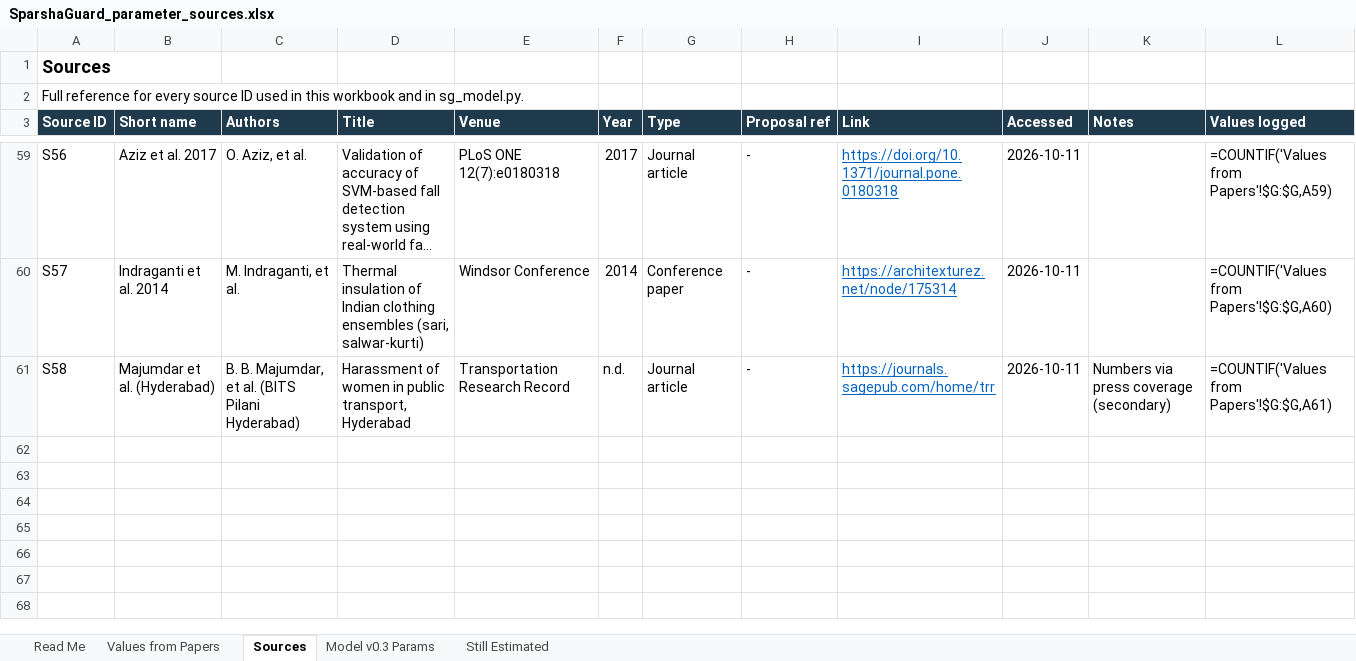
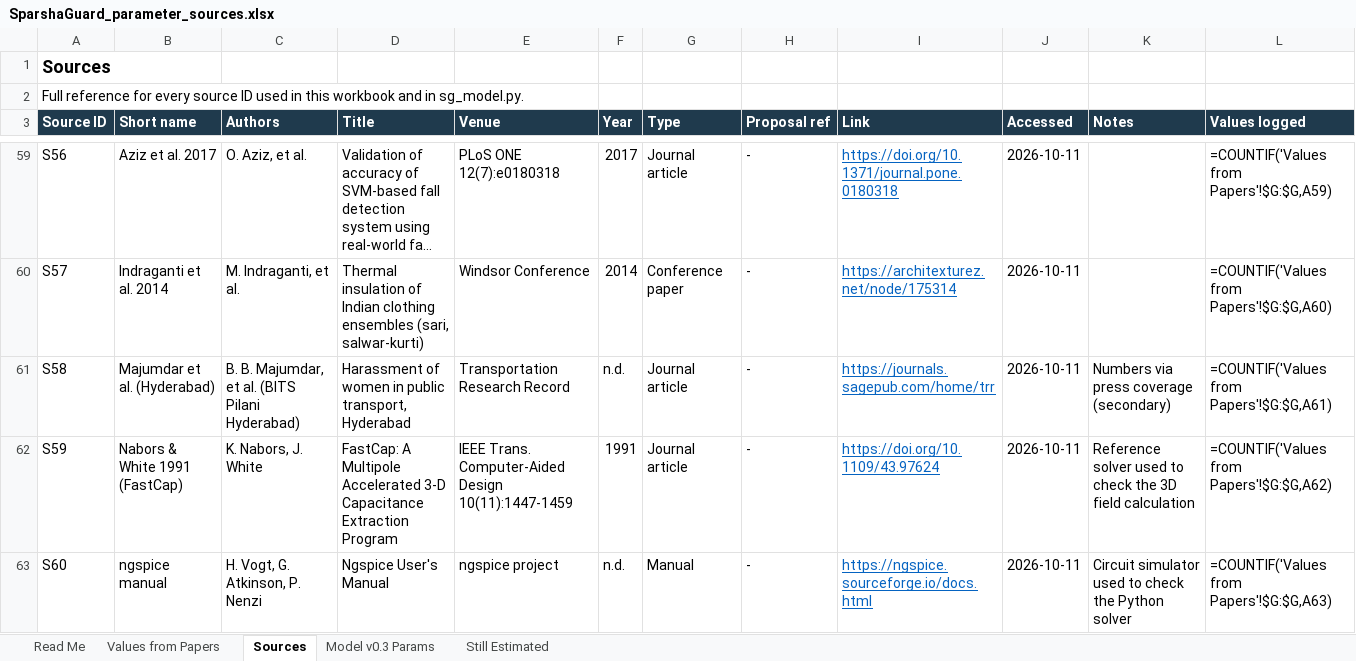
Before and after one commit to Bhajanth13/SparshaGuard, an Excel workbook: docs/SparshaGuard_parameter_sources.xlsx, sheet Sources, drawn as a sheet; only a part is shown, gaps mark what is left out; long unchanged cells end in …; values as stored, in another font and other column widths than the file's, no borders; formulas without a stored value are shown as written; the diff names each change by its address in the sheet, - before the commit and + after, or states it on an @@ line.

Commit message:
Explorer: numbered References section (IEEE style) with in-text citations
The References list at the bottom of the page shows on every tab: [n] is source Sn of
docs/parameter_sources.md and the workbook, formatted as authors, "title," venue, year, DOI or
link. Statements on the page cite their sources as [n] links. Adds FastCap (Nabors & White
1991) and the ngspice manual as sources S59, S60. Replaces the searchable References tab.

```diff
--- a/docs/SparshaGuard_parameter_sources.xlsx (sheet Sources)
+++ b/docs/SparshaGuard_parameter_sources.xlsx (sheet Sources)
+row 62: S59 | Nabors & White 1991 (FastCap) | K. Nabors, J. White | FastCap: A Multipole Accelerated 3-D Capacitance Extraction Program | IEEE Trans. Computer-Aided Design 10(11):1447-1459 | 1991 | Journal article | - | https://doi.org/10.1109/43.97624 | 2026-10-11 | Reference solver used to check the 3D field calculation | =COUNTIF('Values from Papers'!$G:$G,A62)
+row 63: S60 | ngspice manual | H. Vogt, G. Atkinson, P. Nenzi | Ngspice User's Manual | ngspice project | n.d. | Manual | - | https://ngspice.sourceforge.io/docs.html | 2026-10-11 | Circuit simulator used to check the Python solver | =COUNTIF('Values from Papers'!$G:$G,A63)
```
Also changed, not shown: docs/SparshaGuard_paper_values.xlsx, 4 other files.
